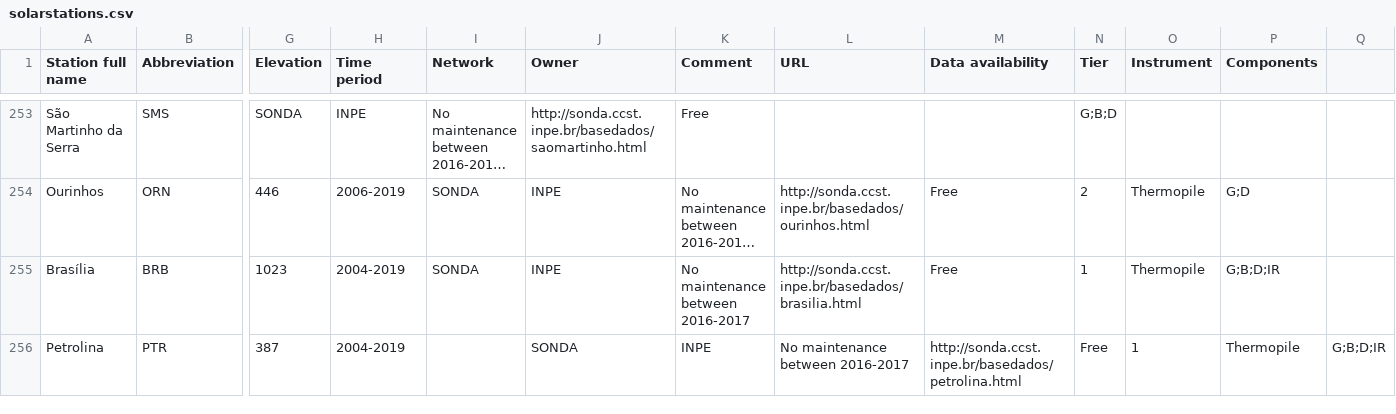
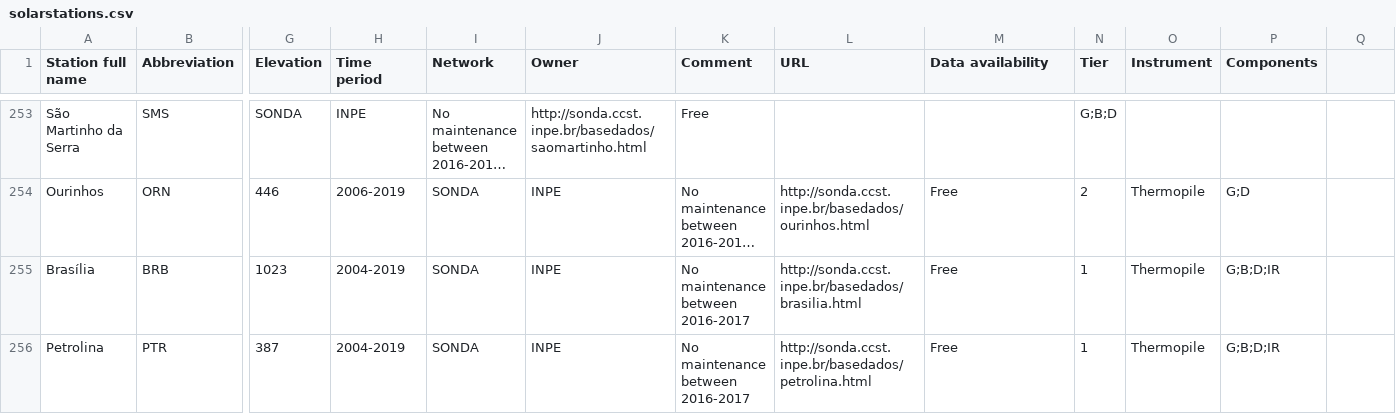
Before and after one commit to AssessingSolar/solarstations, a CSV file: solarstations.csv, drawn as a sheet; only a part is shown, gaps mark what is left out; long unchanged cells end in …; the diff names each change by its address in the sheet, - before the commit and + after, or states it on an @@ line.

Commit message:
Fixed comma/dot error

```diff
--- a/solarstations.csv
+++ b/solarstations.csv
-I256 (Network): (empty)
+I256 (Network): SONDA
-J256 (Owner): SONDA
+J256 (Owner): INPE
-K256 (Comment): INPE
+K256 (Comment): No maintenance between 2016-2017
-L256 (URL): No maintenance between 2016-2017
+L256 (URL): http://sonda.ccst.inpe.br/basedados/petrolina.html
-M256 (Data availability): http://sonda.ccst.inpe.br/basedados/petrolina.html
+M256 (Data availability): Free
-N256 (Tier): Free
+N256 (Tier): 1
-O256 (Instrument): 1
+O256 (Instrument): Thermopile
-P256 (Components): Thermopile
+P256 (Components): G;B;D;IR
-Q256: G;B;D;IR
+Q256: (empty)
```
